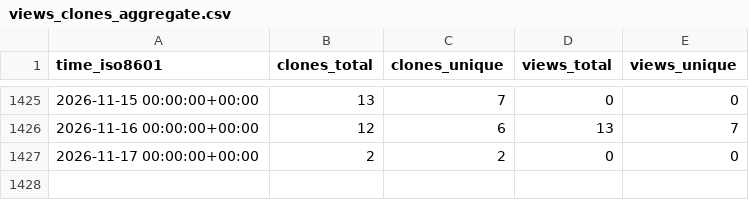
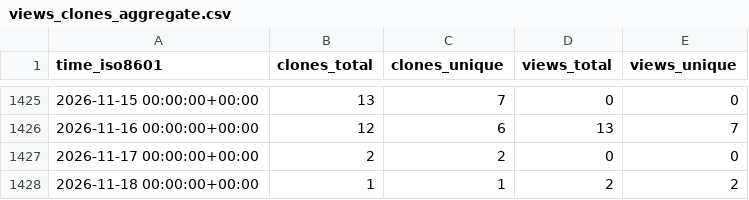
Before and after one commit to PhysiBoSS/PhysiBoSS, a CSV file: PhysiBoSS/PhysiBoSS/ghrs-data/views_clones_aggregate.csv, drawn as a sheet; only a part is shown, gaps mark what is left out; the diff names each change by its address in the sheet, - before the commit and + after, or states it on an @@ line.

```diff
--- a/PhysiBoSS/PhysiBoSS/ghrs-data/views_clones_aggregate.csv
+++ b/PhysiBoSS/PhysiBoSS/ghrs-data/views_clones_aggregate.csv
+row 1428: 2026-11-18 00:00:00+00:00 | 1 | 1 | 2 | 2
```
Also changed, not shown: 1 other file.
